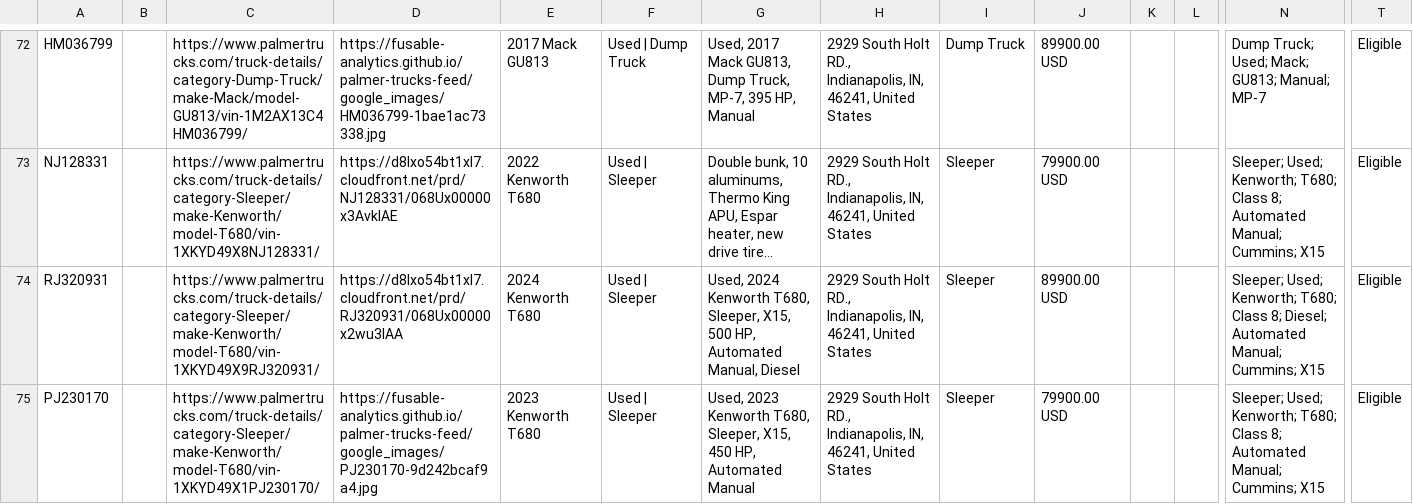
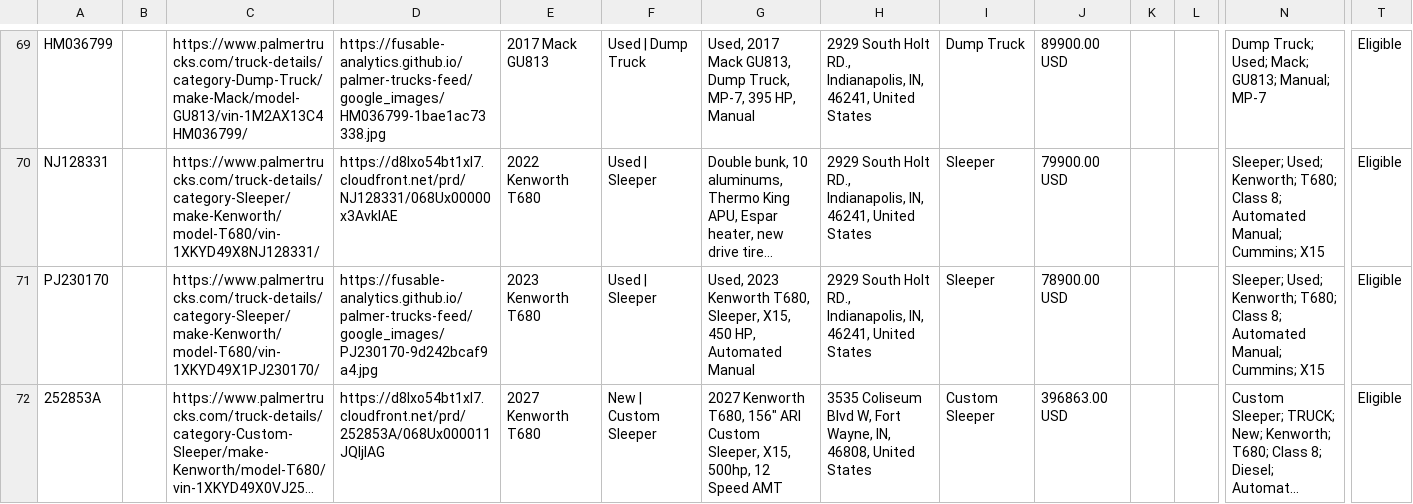
Before and after one commit to Fusable-Analytics/palmer-trucks-feed, a CSV file: google_ads_feed.csv, drawn as a sheet; only a part is shown, gaps mark what is left out; the shorter side is filled out with more unchanged rows; long unchanged cells end in …; removed rows and columns are numbered as before the commit, all else as after; rows hold the shown columns only; the diff covers the shown part only; the diff names each change by its address in the sheet, - before the commit and + after, or states it on an @@ line.

```diff
--- a/google_ads_feed.csv
+++ b/google_ads_feed.csv
-row 74: RJ320931 |  | https://www.palmertrucks.com/truck-details/category-Sleeper/make-Kenworth/model-T680/vin-1XKYD49X9RJ320931/ | https://d8lxo54bt1xl7.cloudfront.net/prd/RJ320931/068Ux00000x2wu3IAA | 2024 Kenworth T680 | Used | Sleeper | Used, 2024 Kenworth T680, Sleeper, X15, 500 HP, Automated Manual, Diesel | 2929 South Holt RD., Indianapolis, IN, 46241, United States | Sleeper | 89900.00 USD |  |  | Sleeper; Used; Kenworth; T680; Class 8; Diesel; Automated Manual; Cummins; X15 | Eligible
-J71: 79900.00 USD
+J71: 78900.00 USD
```
Also changed, not shown: 4 removed rows elsewhere in this file, 2 other files.
